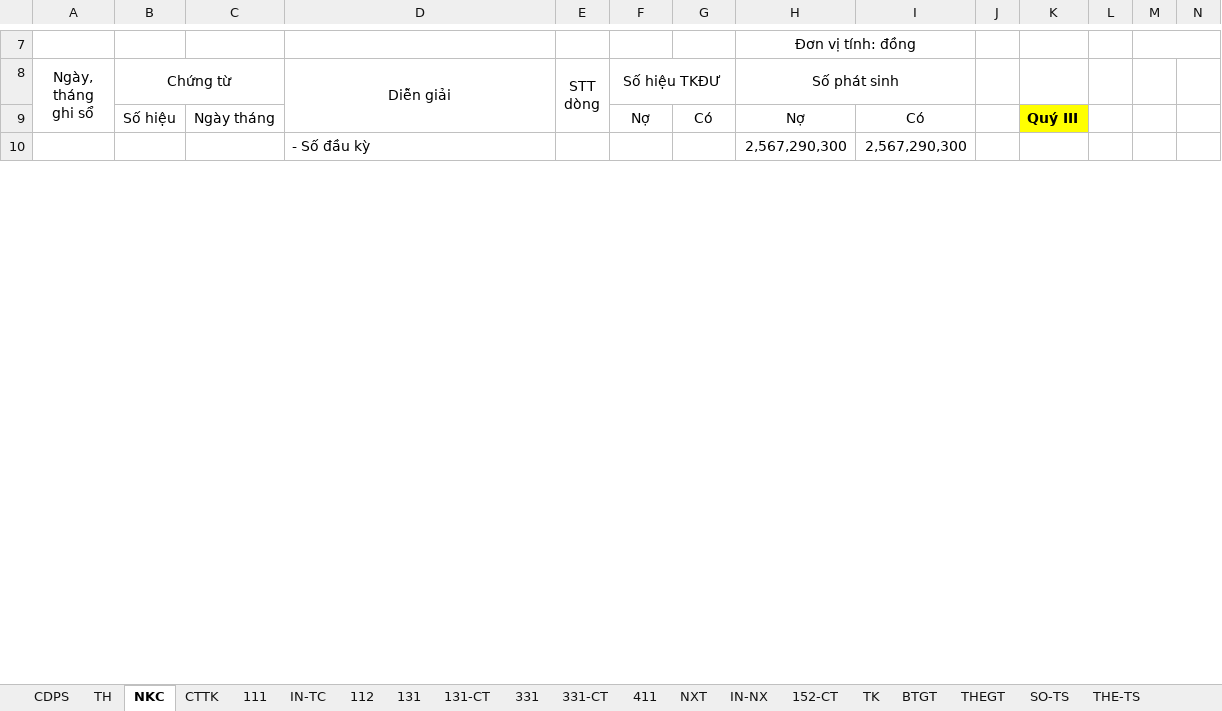
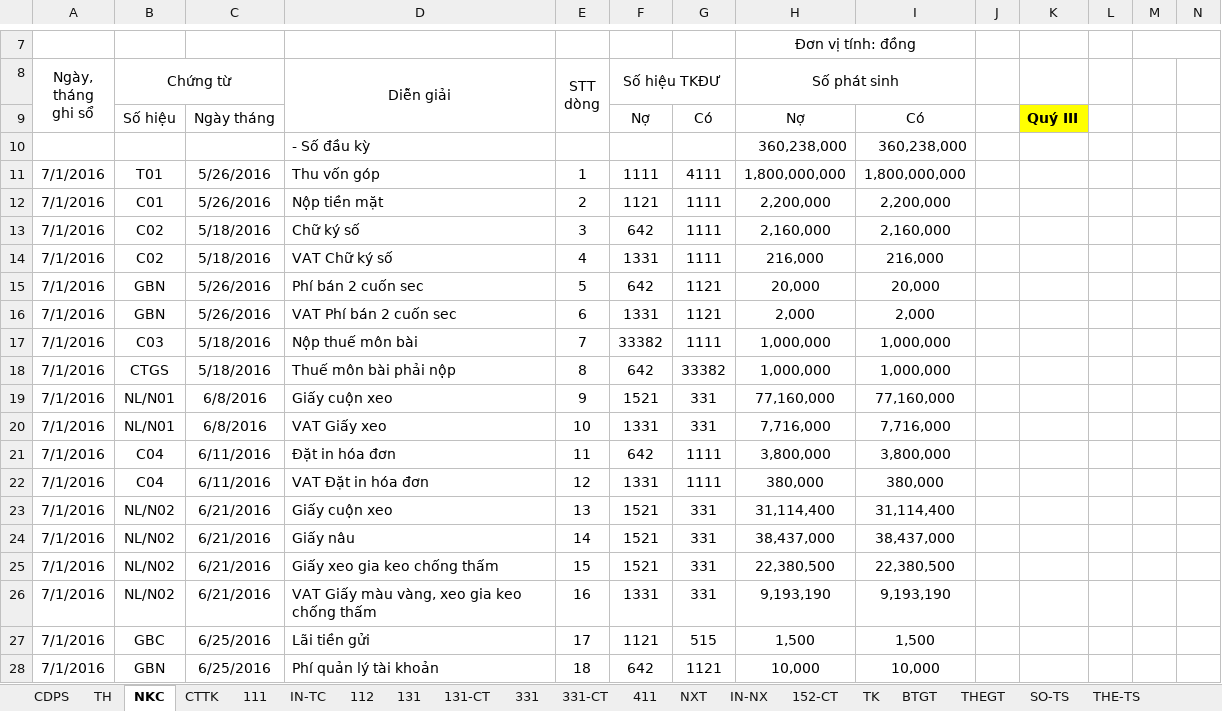
Before and after one commit to vuphuong11/KIM-DUNG-PHAT, an Excel workbook: SO SACH/1101819710/2016/NKSC - 16 (2).xlsx, sheet NKC, drawn as a sheet; only a part is shown, gaps mark what is left out; values as stored, in another font and other column widths than the file's, no borders; removed rows and columns are numbered as before the commit, all else as after; the diff covers the shown part only; the diff names each change by its address in the sheet, - before the commit and + after, or states it on an @@ line.

```diff
--- a/SO SACH/1101819710/2016/NKSC - 16 (2).xlsx (sheet NKC)
+++ b/SO SACH/1101819710/2016/NKSC - 16 (2).xlsx (sheet NKC)
-row 10:  |  |  | - Số đầu kỳ |  |  |  | 2,567,290,300 | 2,567,290,300
+row 10:  |  |  | - Số đầu kỳ |  |  |  | 360,238,000 | 360,238,000
+row 11: 7/1/2016 | T01 | 5/26/2016 | Thu vốn góp | 1 | 1111 | 4111 | 1,800,000,000 | 1,800,000,000
+row 12: 7/1/2016 | C01 | 5/26/2016 | Nộp tiền mặt | 2 | 1121 | 1111 | 2,200,000 | 2,200,000
+row 13: 7/1/2016 | C02 | 5/18/2016 | Chữ ký số | 3 | 642 | 1111 | 2,160,000 | 2,160,000
+row 14: 7/1/2016 | C02 | 5/18/2016 | VAT Chữ ký số | 4 | 1331 | 1111 | 216,000 | 216,000
+row 15: 7/1/2016 | GBN | 5/26/2016 | Phí bán 2 cuốn sec | 5 | 642 | 1121 | 20,000 | 20,000
+row 16: 7/1/2016 | GBN | 5/26/2016 | VAT Phí bán 2 cuốn sec | 6 | 1331 | 1121 | 2,000 | 2,000
+row 17: 7/1/2016 | C03 | 5/18/2016 | Nộp thuế môn bài | 7 | 33382 | 1111 | 1,000,000 | 1,000,000
+row 18: 7/1/2016 | CTGS | 5/18/2016 | Thuế môn bài phải nộp | 8 | 642 | 33382 | 1,000,000 | 1,000,000
+row 19: 7/1/2016 | NL/N01 | 6/8/2016 | Giấy cuộn xeo | 9 | 1521 | 331 | 77,160,000 | 77,160,000
+row 20: 7/1/2016 | NL/N01 | 6/8/2016 | VAT Giấy xeo | 10 | 1331 | 331 | 7,716,000 | 7,716,000
+row 21: 7/1/2016 | C04 | 6/11/2016 | Đặt in hóa đơn | 11 | 642 | 1111 | 3,800,000 | 3,800,000
+row 22: 7/1/2016 | C04 | 6/11/2016 | VAT Đặt in hóa đơn | 12 | 1331 | 1111 | 380,000 | 380,000
+row 23: 7/1/2016 | NL/N02 | 6/21/2016 | Giấy cuộn xeo | 13 | 1521 | 331 | 31,114,400 | 31,114,400
+row 24: 7/1/2016 | NL/N02 | 6/21/2016 | Giấy nâu | 14 | 1521 | 331 | 38,437,000 | 38,437,000
+row 25: 7/1/2016 | NL/N02 | 6/21/2016 | Giấy xeo gia keo chống thấm | 15 | 1521 | 331 | 22,380,500 | 22,380,500
+row 26: 7/1/2016 | NL/N02 | 6/21/2016 | VAT Giấy màu vàng, xeo gia keo chống thấm | 16 | 1331 | 331 | 9,193,190 | 9,193,190
+row 27: 7/1/2016 | GBC | 6/25/2016 | Lãi tiền gửi | 17 | 1121 | 515 | 1,500 | 1,500
+row 28: 7/1/2016 | GBN | 6/25/2016 | Phí quản lý tài khoản | 18 | 642 | 1121 | 10,000 | 10,000
```
Also changed, not shown: 5 added rows, 23 removed rows and 21 edited cells elsewhere in this sheet, sheet 331-CT, sheet TH, sheet 111, sheet CTTK, sheet 331, sheet CDPS, 2 more sheets, formulas that keep their value, hidden cells, 6 other files.
